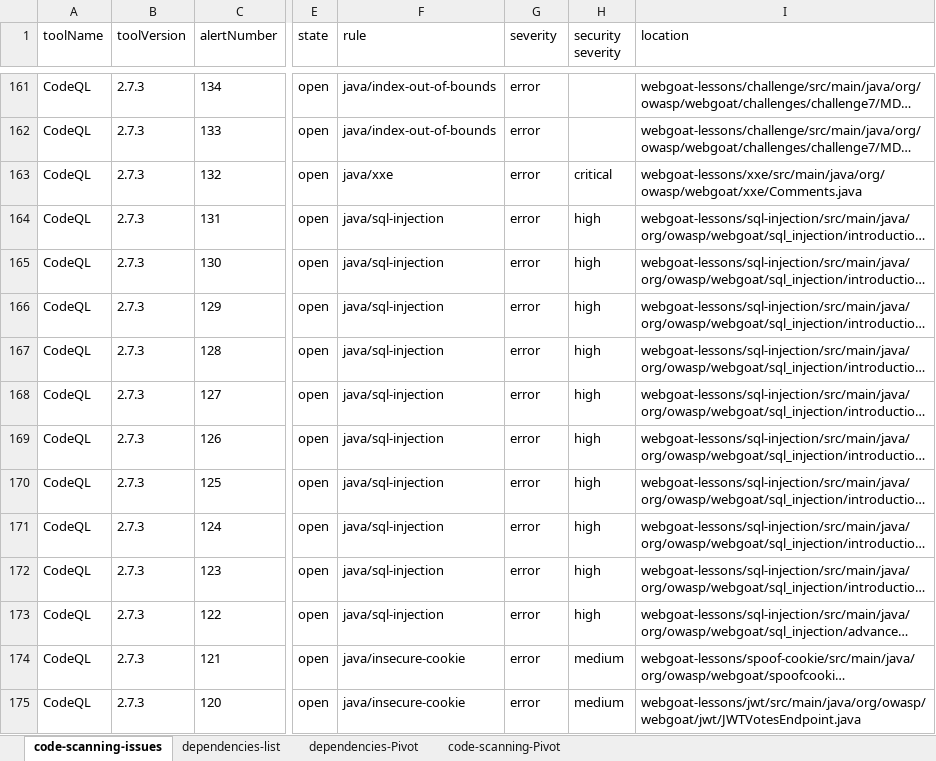
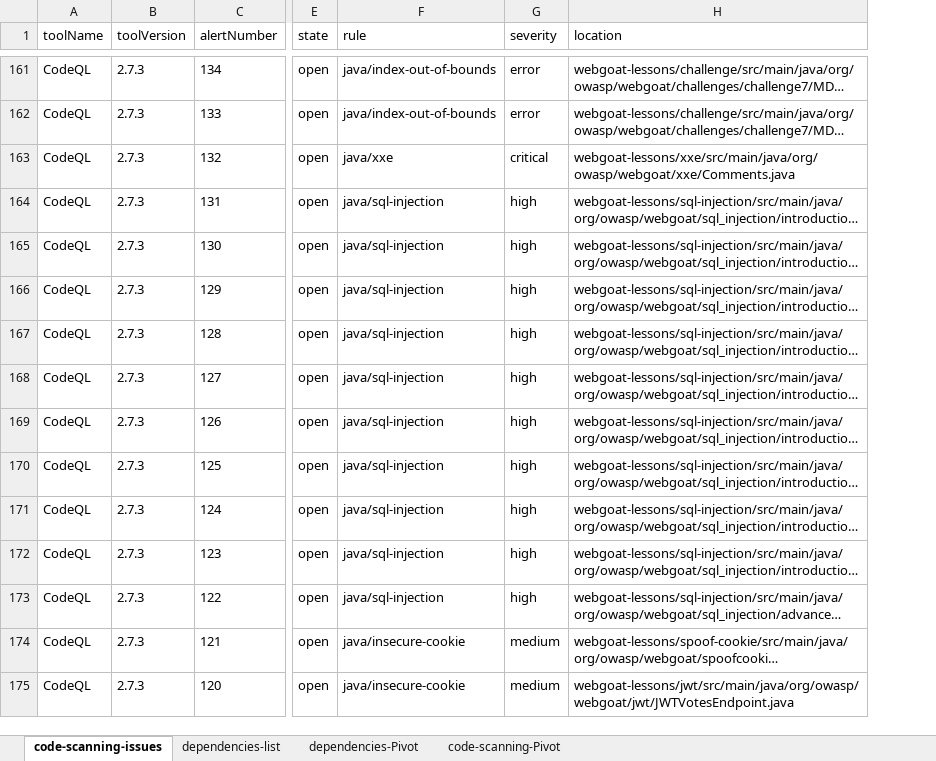
Before and after one commit to zbazztian/ghas-reports-action, an Excel workbook: alerts.xlsx, sheet code-scanning-issues, drawn as a sheet; only a part is shown, gaps mark what is left out; long unchanged cells end in …; values as stored, in another font and other column widths than the file's, no borders; the diff covers the shown part only; the diff names each change by its address in the sheet, - before the commit and + after, or states it on an @@ line.

```diff
--- a/alerts.xlsx (sheet code-scanning-issues)
+++ b/alerts.xlsx (sheet code-scanning-issues)
-column H (security severity), rows 163-175: critical | high | high | high | high | high | high | high | high | high | high | medium | medium
-G163 (severity): error
+G163 (severity): critical
-G164:G173 (severity): error
+G164:G173 (severity): high
-G174:G175 (severity): error
+G174:G175 (severity): medium
```
Also changed, not shown: 47 edited cells elsewhere in this sheet, sheet code-scanning-Pivot, sheet dependencies-list, 1 other file.
